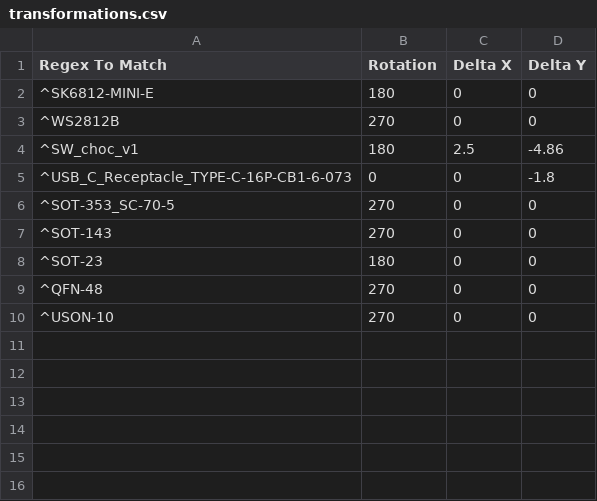
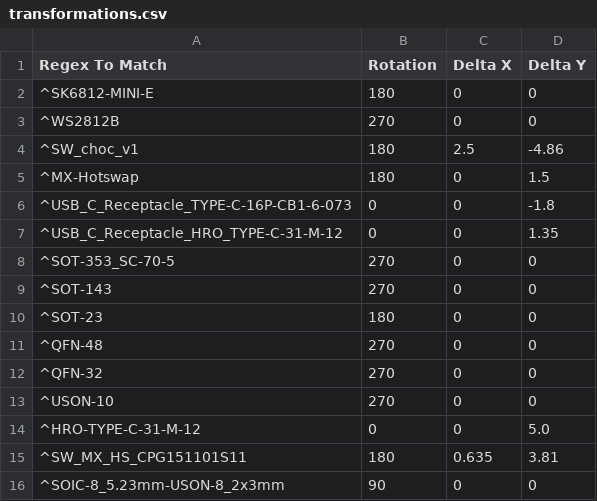
Before and after one commit to nooges/jlc-fabrication-toolkit, a CSV file: plugins/transformations.csv, drawn as a sheet.

Commit message:
Add more transformations

```diff
--- a/plugins/transformations.csv
+++ b/plugins/transformations.csv
@@ -4,3 +4,5 @@
 "^SW_choc_v1",180,2.5,-4.86
+"^MX-Hotswap",180,0,1.5
 "^USB_C_Receptacle_TYPE-C-16P-CB1-6-073",0,0,-1.8
+"^USB_C_Receptacle_HRO_TYPE-C-31-M-12",0,0,1.35
 "^SOT-353_SC-70-5",270,0,0
@@ -9,2 +11,6 @@
 "^QFN-48",270,0,0
+"^QFN-32",270,0,0
 "^USON-10",270,0,0
+"^HRO-TYPE-C-31-M-12",0,0,5.0
+"^SW_MX_HS_CPG151101S11",180,0.635,3.81
+"^SOIC-8_5.23mm-USON-8_2x3mm",90,0,0
```
